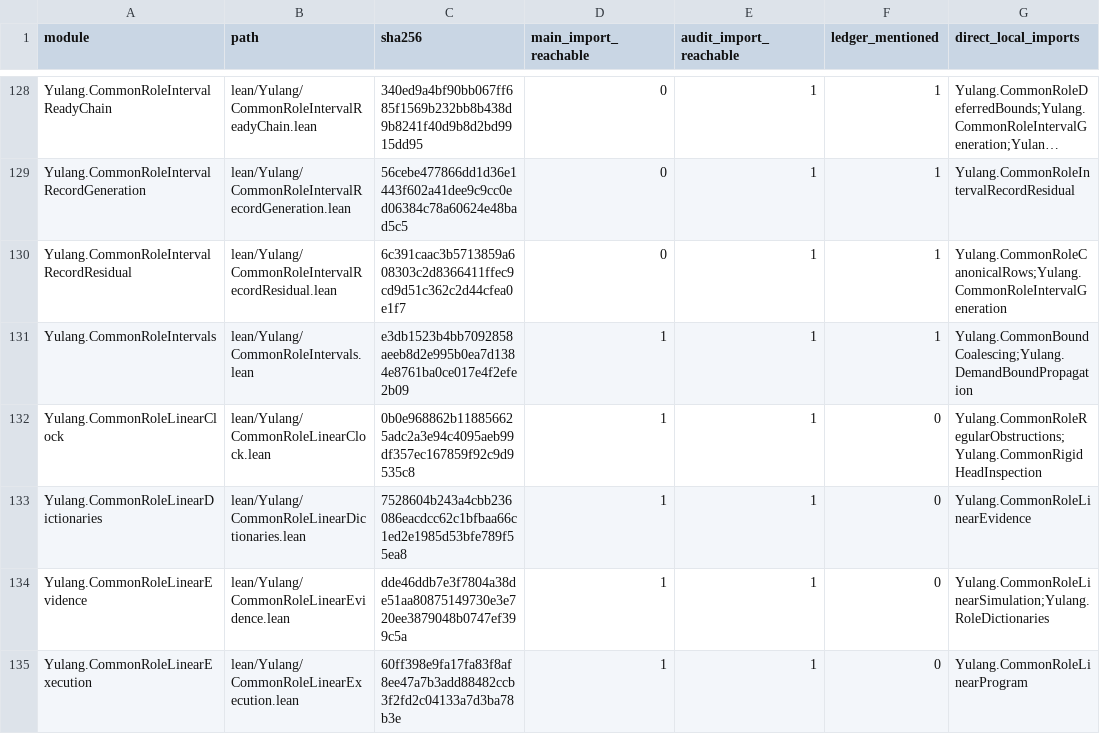
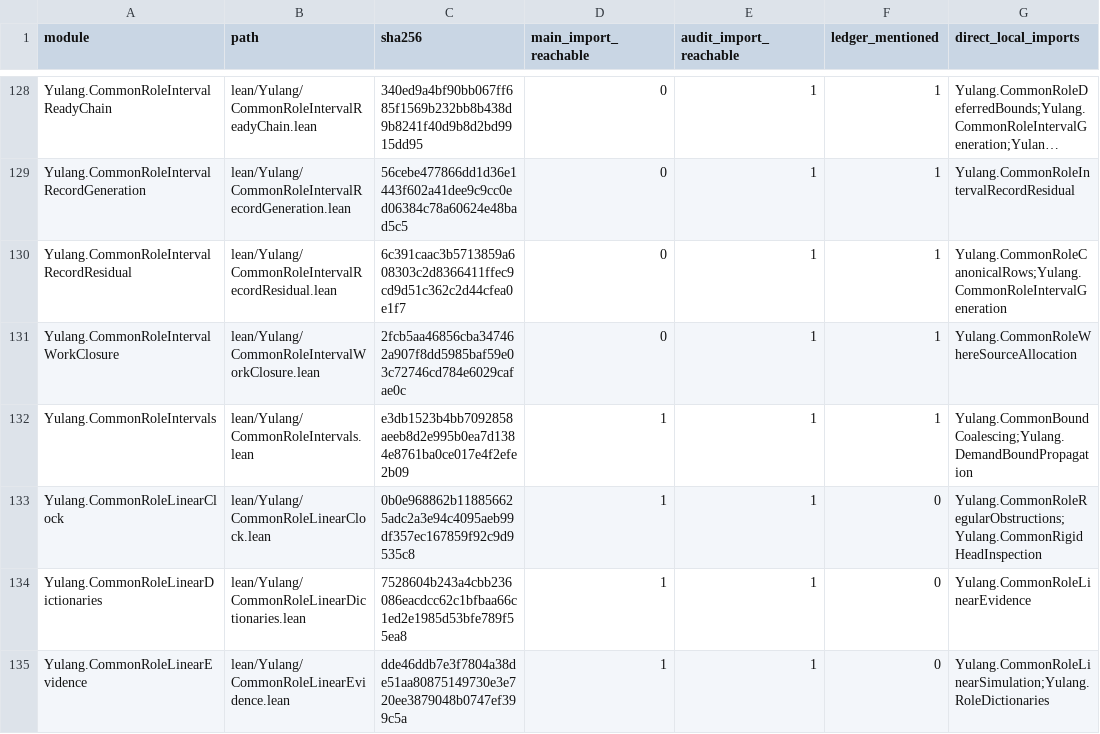
Before and after one commit to momota1029/yulang, a TSV file: notes/design/2026-11-10-boundary-input-coverage.tsv, drawn as a sheet; only a part is shown, gaps mark what is left out; the shorter side is filled out with more unchanged rows; long unchanged cells end in …; the diff names each change by its address in the sheet, - before the commit and + after, or states it on an @@ line.

Commit message:
Compute exact recursive interval work and original-source allocation (cycle90)

```diff
--- a/notes/design/2026-11-10-boundary-input-coverage.tsv
+++ b/notes/design/2026-11-10-boundary-input-coverage.tsv
+row 131: Yulang.CommonRoleIntervalWorkClosure | lean/Yulang/CommonRoleIntervalWorkClosure.lean | 2fcb5aa46856cba347462a907f8dd5985baf59e03c72746cd784e6029cafae0c | 0 | 1 | 1 | Yulang.CommonRoleWhereSourceAllocation
```
Also changed, not shown: 8 other files.
